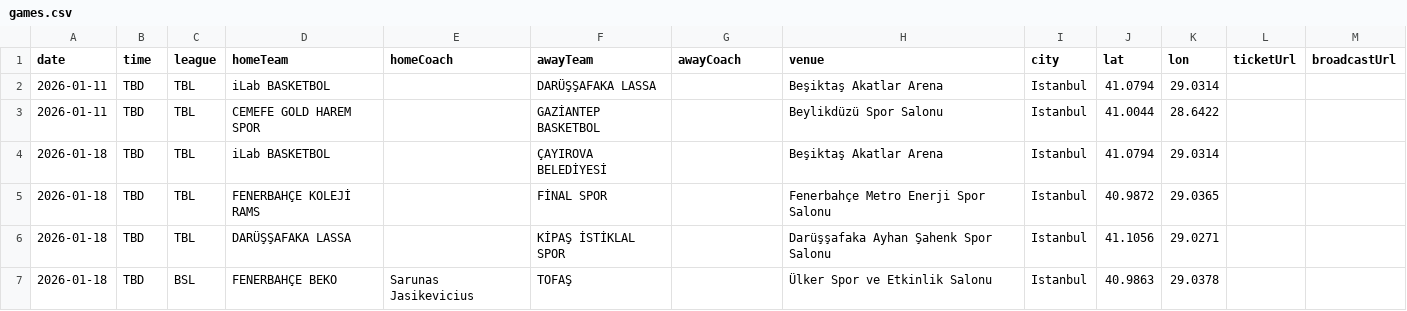
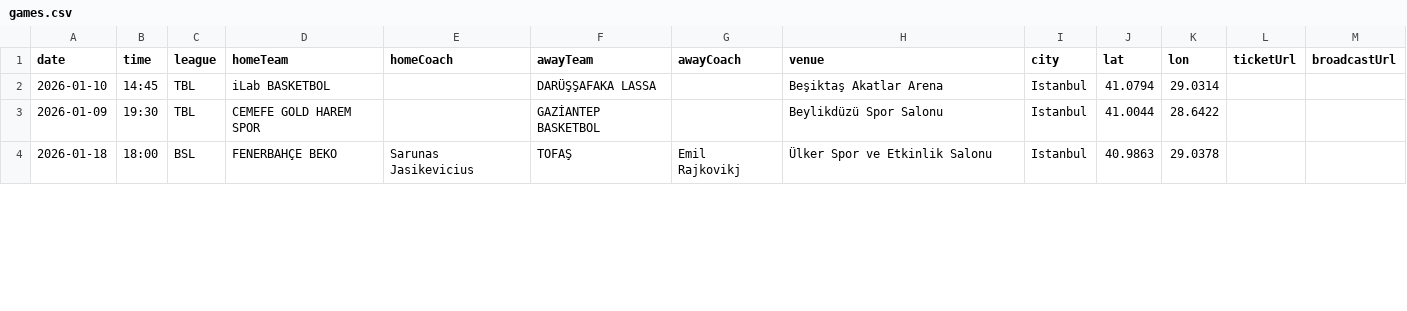
Before and after one commit to berberakif/istan-bulls, a CSV file: data/games.csv, drawn as a sheet; only a part is shown; the diff covers the shown part only.

Commit message:
Update game schedules: fix times for EL/EC games, update Galatasaray coach to Pozzecco, remove away ELW game

```diff
--- a/data/games.csv
+++ b/data/games.csv
@@ -1,7 +1,4 @@
 date,time,league,homeTeam,homeCoach,awayTeam,awayCoach,venue,city,lat,lon,ticketUrl,broadcastUrl
-2026-01-11,TBD,TBL,iLab BASKETBOL,,DARÜŞŞAFAKA LASSA,,Beşiktaş Akatlar Arena,Istanbul,41.0794,29.0314,,
-2026-01-11,TBD,TBL,CEMEFE GOLD HAREM SPOR,,GAZİANTEP BASKETBOL,,Beylikdüzü Spor Salonu,Istanbul,41.0044,28.6422,,
-2026-01-18,TBD,TBL,iLab BASKETBOL,,ÇAYIROVA BELEDİYESİ,,Beşiktaş Akatlar Arena,Istanbul,41.0794,29.0314,,
-2026-01-18,TBD,TBL,FENERBAHÇE KOLEJİ RAMS,,FİNAL SPOR,,Fenerbahçe Metro Enerji Spor Salonu,Istanbul,40.9872,29.0365,,
-2026-01-18,TBD,TBL,DARÜŞŞAFAKA LASSA,,KİPAŞ İSTİKLAL SPOR,,Darüşşafaka Ayhan Şahenk Spor Salonu,Istanbul,41.1056,29.0271,,
-2026-01-18,TBD,BSL,FENERBAHÇE BEKO,Sarunas Jasikevicius,TOFAŞ,,Ülker Spor ve Etkinlik Salonu,Istanbul,40.9863,29.0378,,
+2026-01-10,14:45,TBL,iLab BASKETBOL,,DARÜŞŞAFAKA LASSA,,Beşiktaş Akatlar Arena,Istanbul,41.0794,29.0314,,
+2026-01-09,19:30,TBL,CEMEFE GOLD HAREM SPOR,,GAZİANTEP BASKETBOL,,Beylikdüzü Spor Salonu,Istanbul,41.0044,28.6422,,
+2026-01-18,18:00,BSL,FENERBAHÇE BEKO,Sarunas Jasikevicius,TOFAŞ,Emil Rajkovikj,Ülker Spor ve Etkinlik Salonu,Istanbul,40.9863,29.0378,,
```
Also changed, not shown: 1 removed row and 17 edited cells elsewhere in this file.
